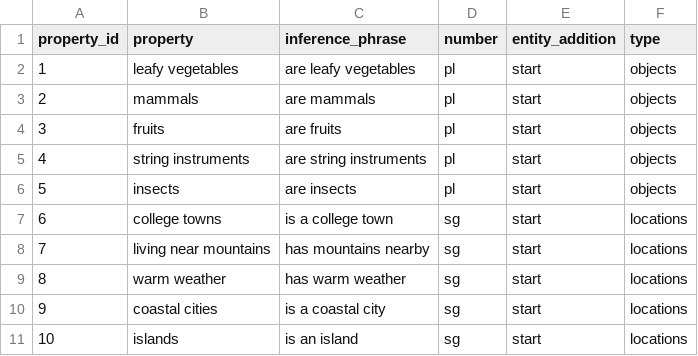
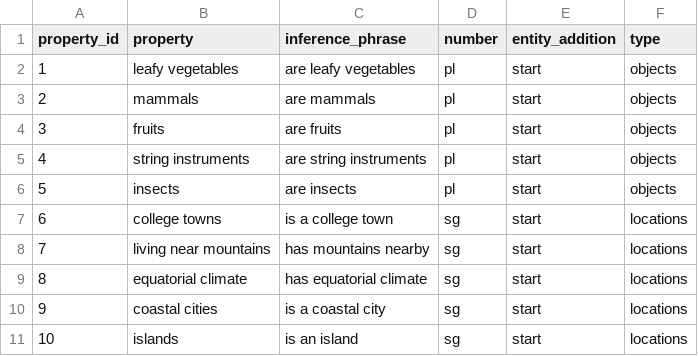
Before and after one commit to kanishkamisra/wugnectives, a CSV file: data/properties.csv, drawn as a sheet.

Commit message:
equatorial

```diff
--- a/data/properties.csv
+++ b/data/properties.csv
@@ -8,3 +8,3 @@ property_id,property,inference_phrase,number,entity_addition,type
 7,living near mountains,has mountains nearby,sg,start,locations
-8,warm weather,has warm weather,sg,start,locations
+8,equatorial climate,has equatorial climate,sg,start,locations
 9,coastal cities,is a coastal city,sg,start,locations
```
